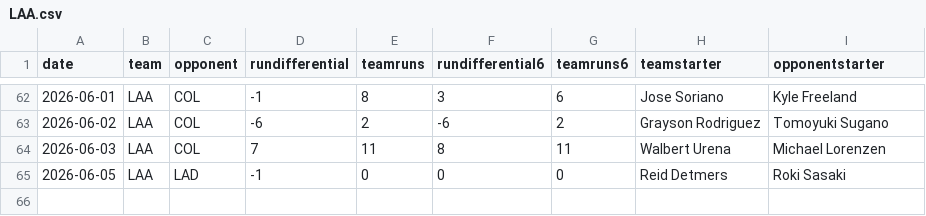
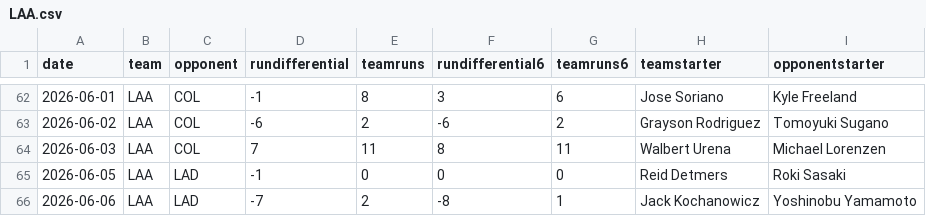
Before and after one commit to fantasy-toolz/mlb-predictions, a CSV file: data/2026/teams/LAA.csv, drawn as a sheet; only a part is shown, gaps mark what is left out.

```diff
--- a/data/2026/teams/LAA.csv
+++ b/data/2026/teams/LAA.csv
@@ -65 +65,2 @@ date,team,opponent,rundifferential,teamruns,rundifferential6,teamruns6,teamstart
 2026-06-05,LAA,LAD,-1,0,0,0,Reid Detmers,Roki Sasaki
+2026-06-06,LAA,LAD,-7,2,-8,1,Jack Kochanowicz,Yoshinobu Yamamoto
```
Also changed, not shown: data/2026/teams/ATL.csv, data/2026/teams/AZ.csv, 29 other files.
